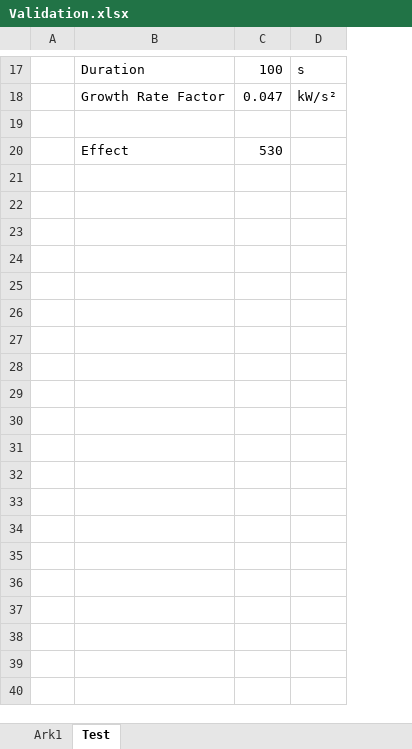
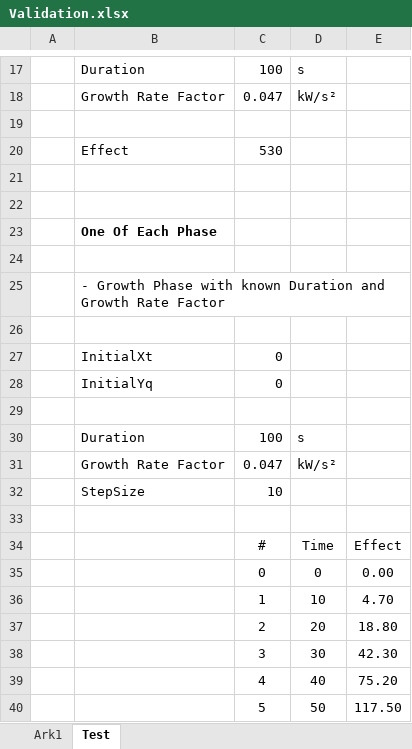
Before and after one commit to Kcsorensen/FireSafetyTools, an Excel workbook: Dokumentation/Design Fire Creator/Validation.xlsx, sheet Test, drawn as a sheet; only a part is shown, gaps mark what is left out; values as stored, in another font and other column widths than the file's, no borders; the diff covers the shown part only; the diff names each change by its address in the sheet, - before the commit and + after, or states it on an @@ line.

Commit message:
Fixed bugs in the decay phase calculator
- Changed lib structure in UnitTest for DesignFire
- Created a new UnitTest for Creating DataPoints for Chart
- Fixed the bug in the Decay Phase where incorrent DataPoints were
generated
- Fixed an error in calculating the Total Energy Released in the Decay
Phase.

```diff
--- a/Dokumentation/Design Fire Creator/Validation.xlsx (sheet Test)
+++ b/Dokumentation/Design Fire Creator/Validation.xlsx (sheet Test)
+column E, empty
+row 21: (empty)
+row 22: (empty)
+row 23:  | One Of Each Phase
+row 24: (empty)
+row 25:  | - Growth Phase with known Duration and Growth Rate Factor
+row 26: (empty)
+row 27:  | InitialXt | 0
+row 28:  | InitialYq | 0
+row 29: (empty)
+row 30:  | Duration | 100 | s
+row 31:  | Growth Rate Factor | 0.047 | kW/s²
+row 32:  | StepSize | 10
+row 33: (empty)
+row 34:  |  | # | Time | Effect
+row 35:  |  | 0 | 0 | 0.00
+row 36:  |  | 1 | 10 | 4.70
+row 37:  |  | 2 | 20 | 18.80
+row 38:  |  | 3 | 30 | 42.30
+row 39:  |  | 4 | 40 | 75.20
+row 40:  |  | 5 | 50 | 117.50
```
Also changed, not shown: 37 added rows elsewhere in this sheet, charts or pictures, 13 other files.
